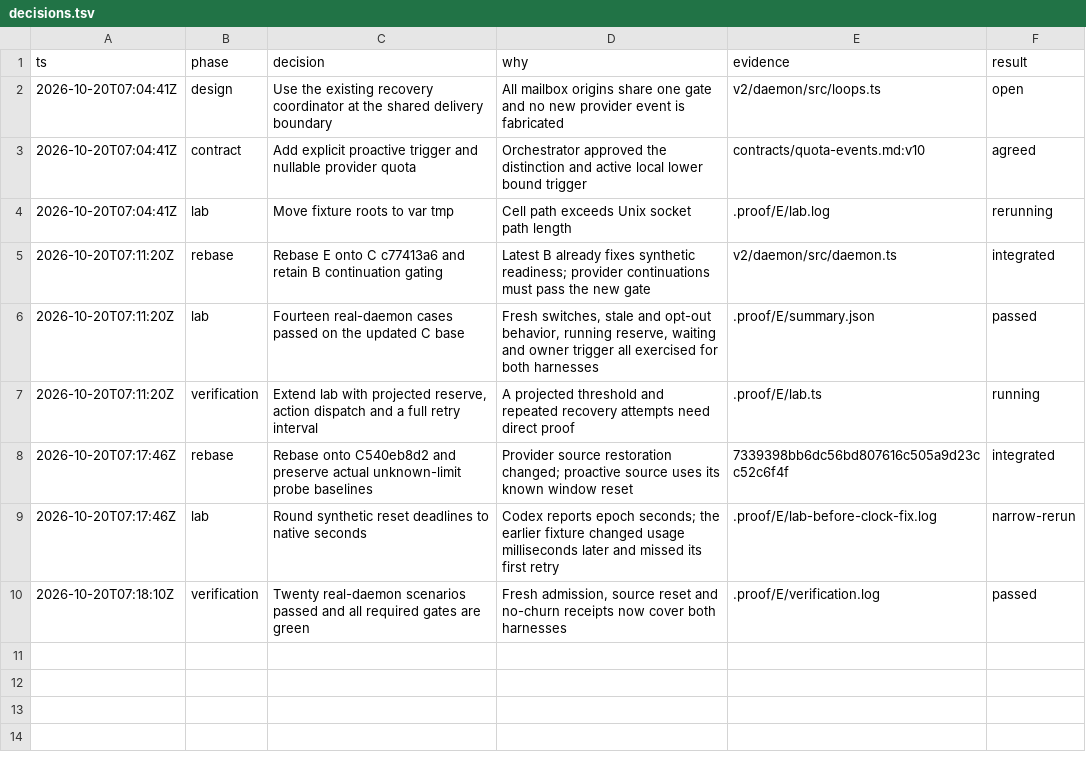
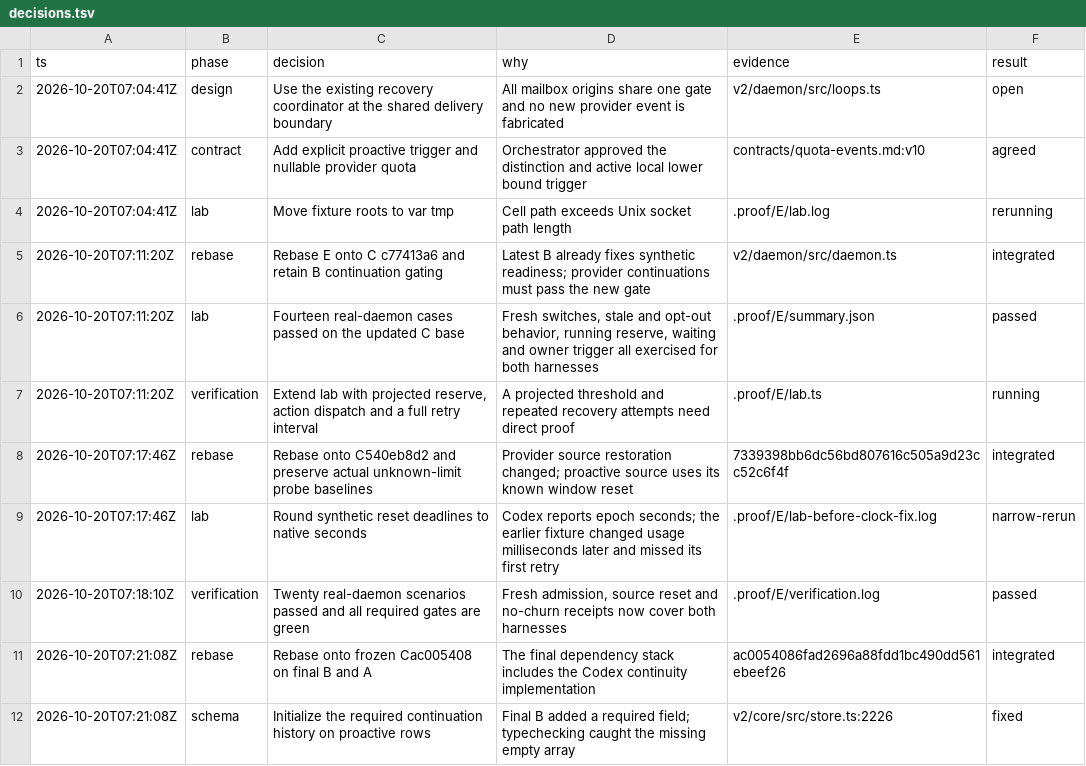
Before and after one commit to honeybeehq/honeybee, a TSV file: .proof/E/decisions.tsv, drawn as a sheet; the diff names each change by its address in the sheet, - before the commit and + after, or states it on an @@ line.

```diff
--- a/.proof/E/decisions.tsv
+++ b/.proof/E/decisions.tsv
+row 11: 2026-10-20T07:21:08Z | rebase | Rebase onto frozen Cac005408 on final B and A | The final dependency stack includes the Codex continuity implementation | ac0054086fad2696a88fdd1bc490dd561ebeef26 | integrated
+row 12: 2026-10-20T07:21:08Z | schema | Initialize the required continuation history on proactive rows | Final B added a required field; typechecking caught the missing empty array | v2/core/src/store.ts:2226 | fixed
```
Also changed, not shown: 1 other file.
